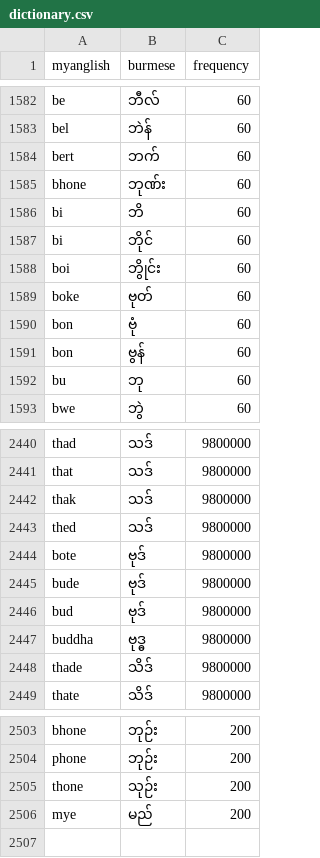
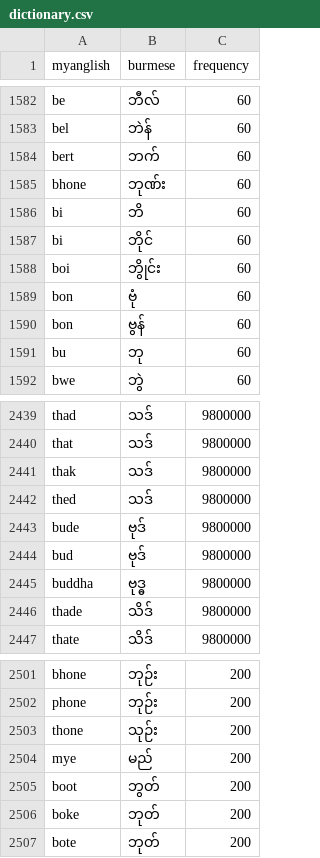
Before and after one commit to maungkaung-iann/myanglish, a CSV file: data/dictionary.csv, drawn as a sheet; only a part is shown, gaps mark what is left out.

Commit message:
Add requested boot boke bote mappings

```diff
--- a/data/dictionary.csv
+++ b/data/dictionary.csv
@@ -1588,3 +1588,2 @@ bi,ဘိုင်,60
 boi,ဘွိုင်း,60
-boke,ဗုတ်,60
 bon,ဗုံ,60
@@ -2443,3 +2442,2 @@ thak,သဒ်,9800000
 thed,သဒ်,9800000
-bote,ဗုဒ်,9800000
 bude,ဗုဒ်,9800000
@@ -2506 +2504,4 @@ thone,သုဉ်း,200
 mye,မည်,200
+boot,ဘွတ်,200
+boke,ဘုတ်,200
+bote,ဘုတ်,200
```
